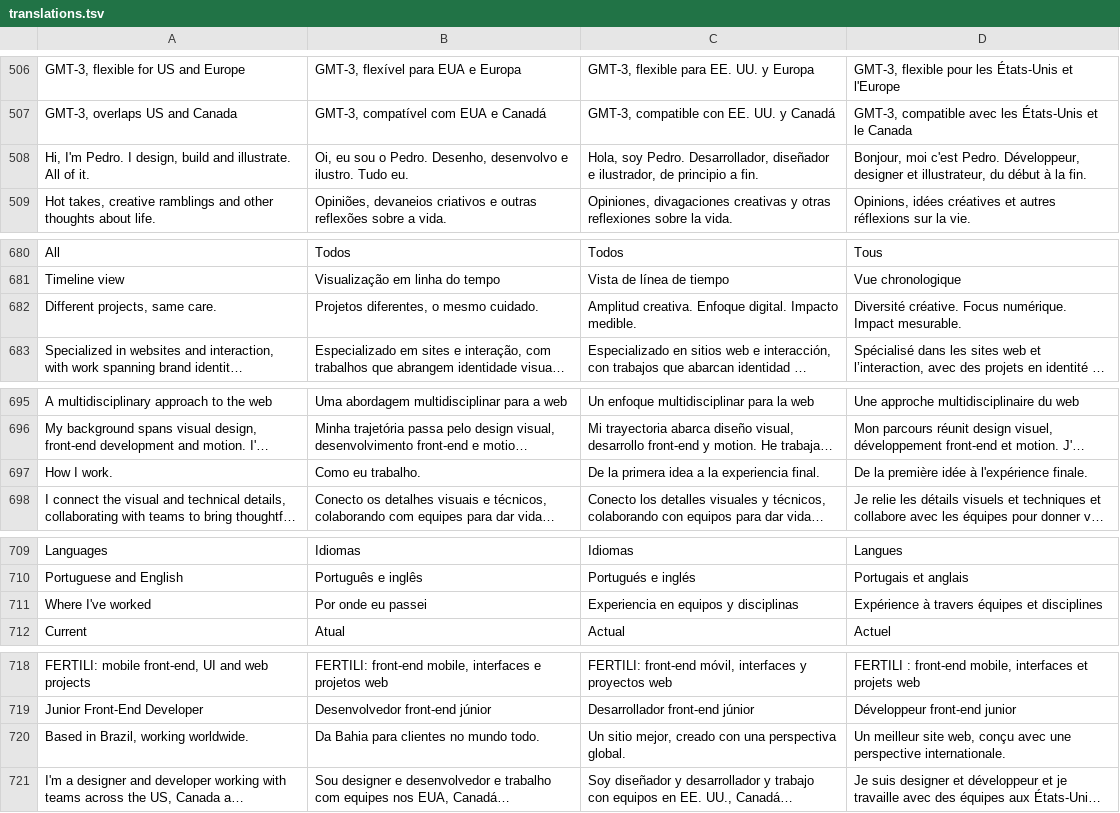
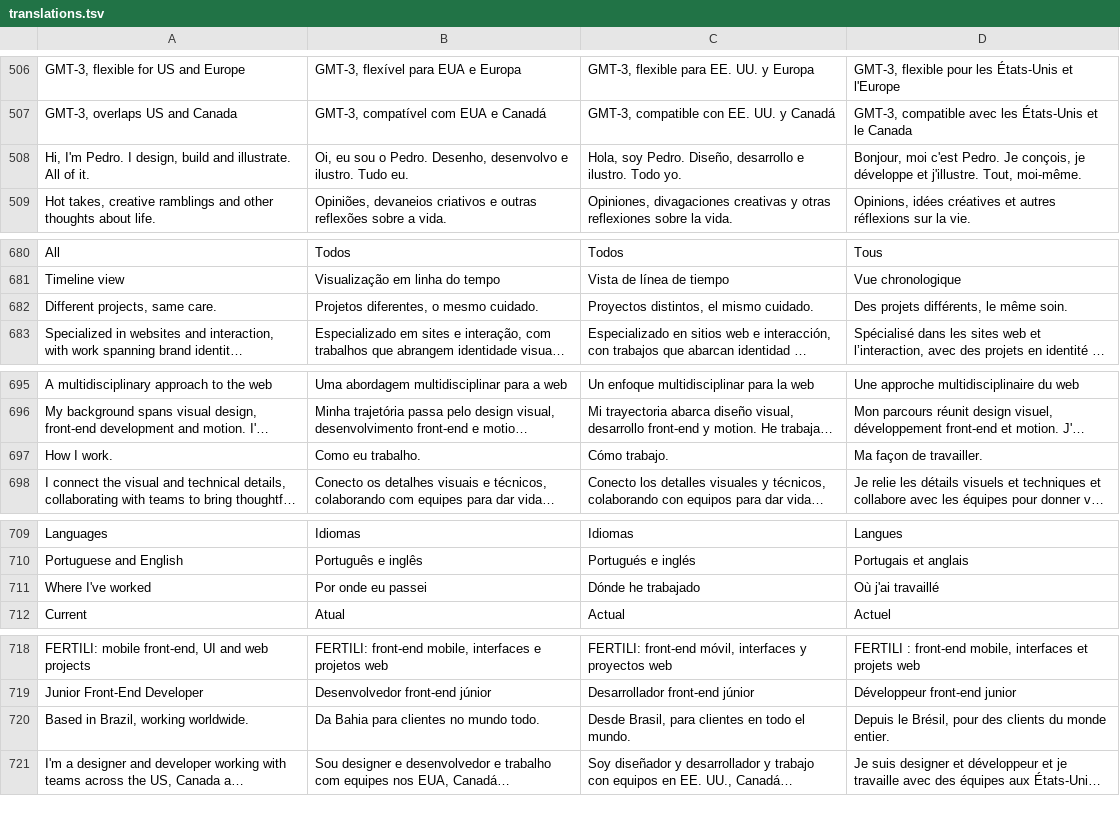
Before and after one commit to pedronogueiranunes/pedronogueiranunes.github.io, a TSV file: src/i18n/translations.tsv, drawn as a sheet; only a part is shown, gaps mark what is left out; long unchanged cells end in …; the diff covers the shown part only; the diff names each change by its address in the sheet, - before the commit and + after, or states it on an @@ line.

```diff
--- a/src/i18n/translations.tsv
+++ b/src/i18n/translations.tsv
-C508: …soy Pedro. Desarrollador, diseñador e ilustrador, de principio a fin.
+C508: …soy Pedro. Diseño, desarrollo e ilustro. Todo yo.
-D508: …c'est Pedro. Développeur, designer et illustrateur, du début à la fin.
+D508: …c'est Pedro. Je conçois, je développe et j'illustre. Tout, moi-même.
-C682: Amplitud creativa. Enfoque digital. Impacto medible.
+C682: Proyectos distintos, el mismo cuidado.
-D682: Diversité créative. Focus numérique. Impact mesurable.
+D682: Des projets différents, le même soin.
-C697: De la primera idea a la experiencia final.
+C697: Cómo trabajo.
-D697: De la première idée à l'expérience finale.
+D697: Ma façon de travailler.
-C711: Experiencia en equipos y disciplinas
+C711: Dónde he trabajado
-D711: Expérience à travers équipes et disciplines
+D711: Où j'ai travaillé
-C720: Un sitio mejor, creado con una perspectiva global.
+C720: Desde Brasil, para clientes en todo el mundo.
-D720: Un meilleur site web, conçu avec une perspective internationale.
+D720: Depuis le Brésil, pour des clients du monde entier.
```
Also changed, not shown: 19 edited cells elsewhere in this file, 2 other files.
